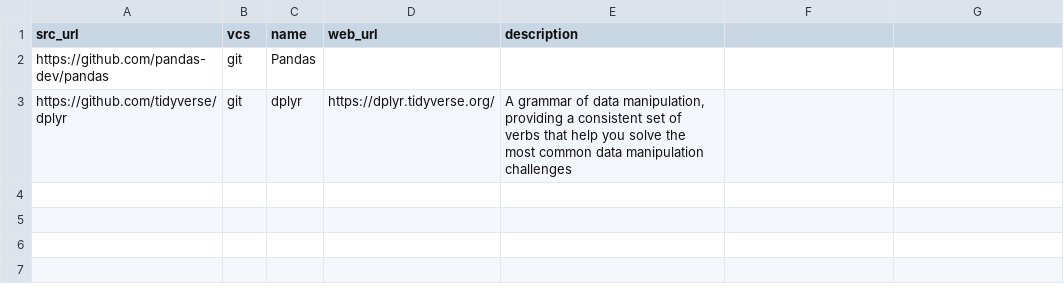
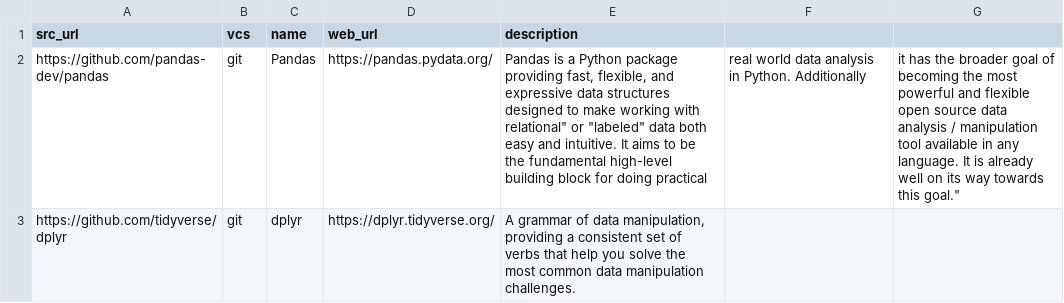
Before and after one commit to dg/folksonomy, a CSV file: artificial-intelligence/data-analysis-lib/data-analysis-lib.csv, drawn as a sheet.

Commit message:
Update data-analysis-lib.csv

```diff
--- a/artificial-intelligence/data-analysis-lib/data-analysis-lib.csv
+++ b/artificial-intelligence/data-analysis-lib/data-analysis-lib.csv
@@ -1,3 +1,3 @@
 src_url,vcs,name,web_url,description
-https://github.com/pandas-dev/pandas,git,Pandas,,
-https://github.com/tidyverse/dplyr,git,dplyr,https://dplyr.tidyverse.org/,"A grammar of data manipulation, providing a consistent set of verbs that help you solve the most common data manipulation challenges"
+https://github.com/pandas-dev/pandas,git,Pandas,https://pandas.pydata.org/,"Pandas is a Python package providing fast, flexible, and expressive data structures designed to make working with "relational" or "labeled" data both easy and intuitive. It aims to be the fundamental high-level building block for doing practical, real world data analysis in Python. Additionally, it has the broader goal of becoming the most powerful and flexible open source data analysis / manipulation tool available in any language. It is already well on its way towards this goal."
+https://github.com/tidyverse/dplyr,git,dplyr,https://dplyr.tidyverse.org/,"A grammar of data manipulation, providing a consistent set of verbs that help you solve the most common data manipulation challenges."
```
